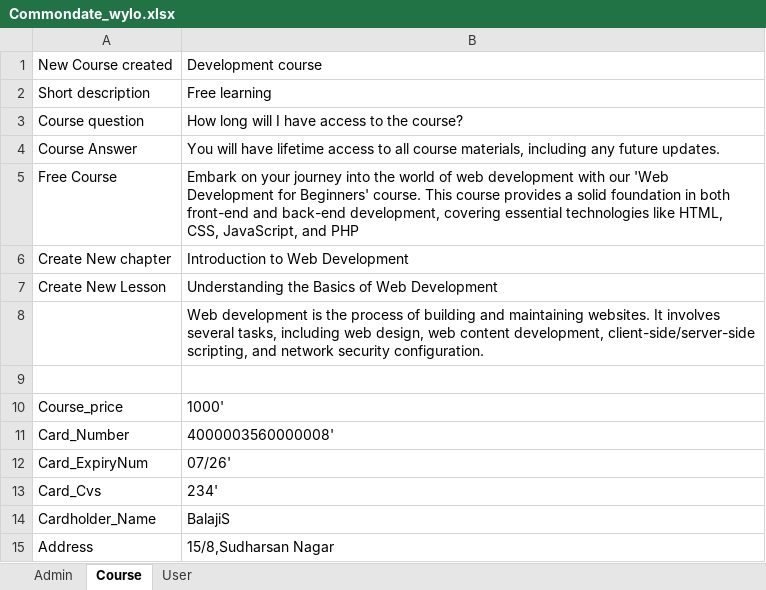
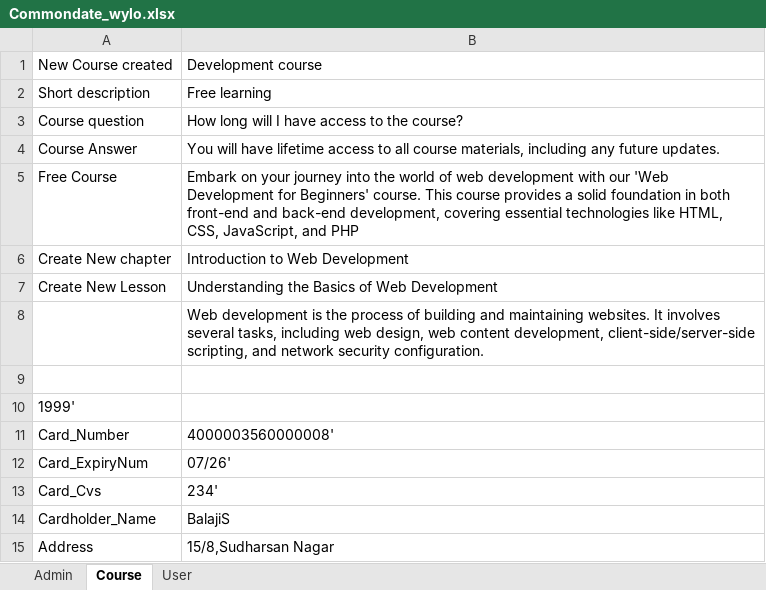
Before and after one commit to balajiwylo/automation, an Excel workbook: target/test-classes/Commondate_wylo.xlsx, sheet Course, drawn as a sheet; values as stored, in another font and other column widths than the file's, no borders; removed rows and columns are numbered as before the commit, all else as after; the diff names each change by its address in the sheet, - before the commit and + after, or states it on an @@ line.

Commit message:
Paid course completed

```diff
--- a/target/test-classes/Commondate_wylo.xlsx (sheet Course)
+++ b/target/test-classes/Commondate_wylo.xlsx (sheet Course)
-row 10: Course_price | 1000'
+row 10: 1999'
```
Also changed, not shown: 23 other files.
